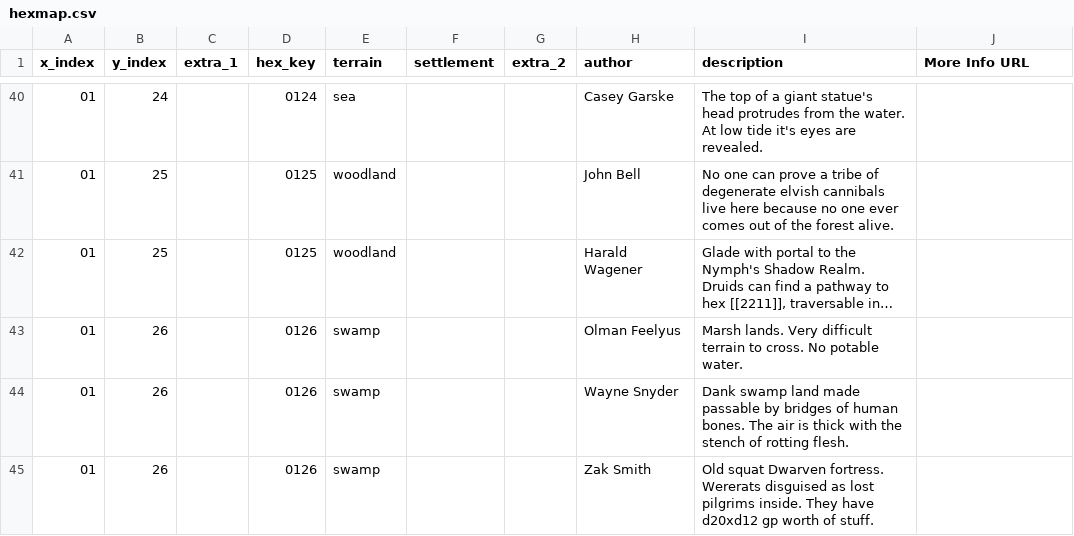
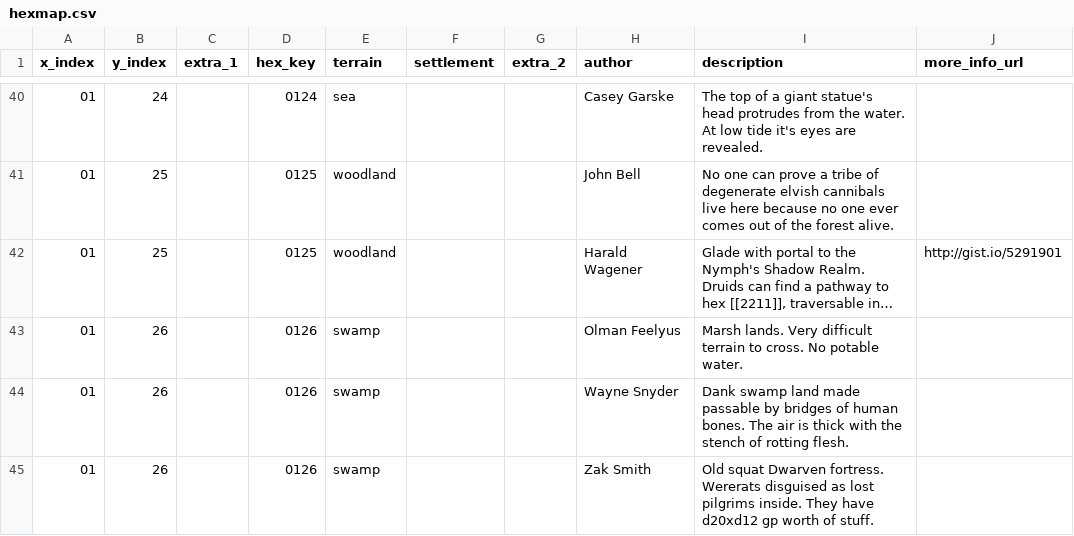
Before and after one commit to funkaoshi/hexenbracken, a CSV file: hexmap.csv, drawn as a sheet; only a part is shown, gaps mark what is left out; long unchanged cells end in …; the diff covers the shown part only; the diff names each change by its address in the sheet, - before the commit and + after, or states it on an @@ line.

```diff
--- a/hexmap.csv
+++ b/hexmap.csv
-J1: More Info URL
+J1: more_info_url
-J42 (more_info_url): (empty)
+J42 (more_info_url): http://gist.io/5291901
```
Also changed, not shown: 13 edited cells elsewhere in this file, 1 other file.
